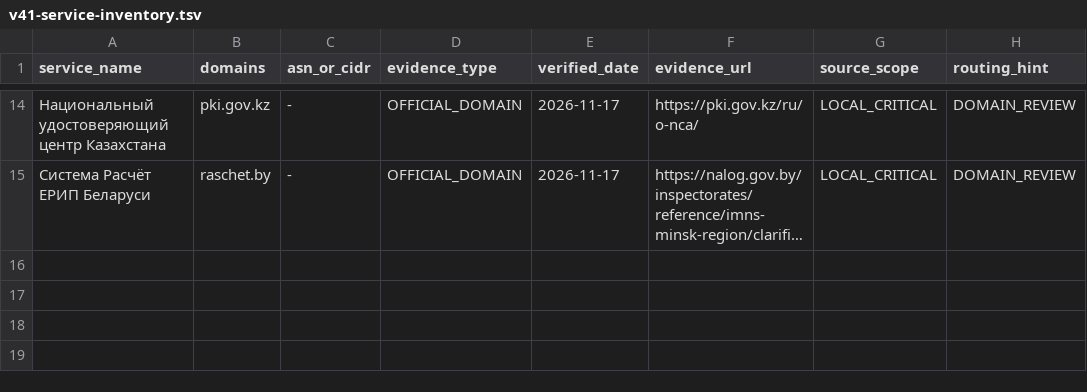
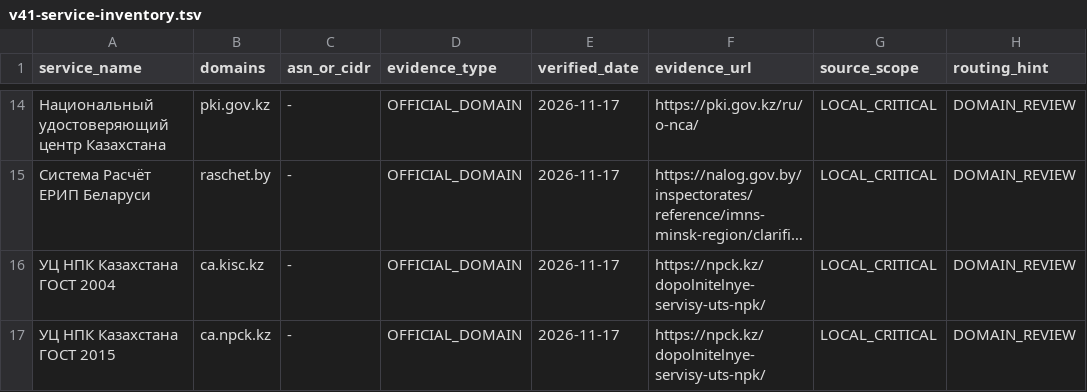
Before and after one commit to SpeedeMiner/Geoip-ru-server, a TSV file: .github/data/v41-service-inventory.tsv, drawn as a sheet; only a part is shown, gaps mark what is left out; long unchanged cells end in …; the diff names each change by its address in the sheet, - before the commit and + after, or states it on an @@ line.

```diff
--- a/.github/data/v41-service-inventory.tsv
+++ b/.github/data/v41-service-inventory.tsv
+row 16: УЦ НПК Казахстана ГОСТ 2004 | ca.kisc.kz | - | OFFICIAL_DOMAIN | 2026-11-17 | https://npck.kz/dopolnitelnye-servisy-uts-npk/ | LOCAL_CRITICAL | DOMAIN_REVIEW
+row 17: УЦ НПК Казахстана ГОСТ 2015 | ca.npck.kz | - | OFFICIAL_DOMAIN | 2026-11-17 | https://npck.kz/dopolnitelnye-servisy-uts-npk/ | LOCAL_CRITICAL | DOMAIN_REVIEW
```
Also changed, not shown: 2 other files.
